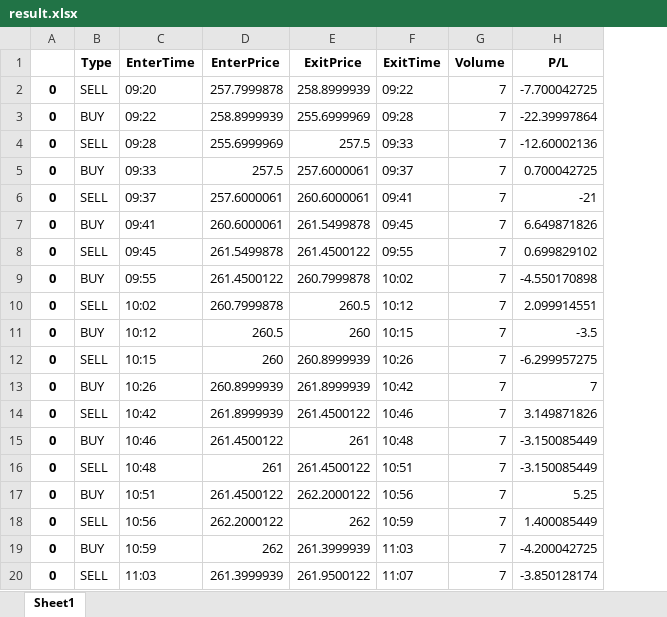
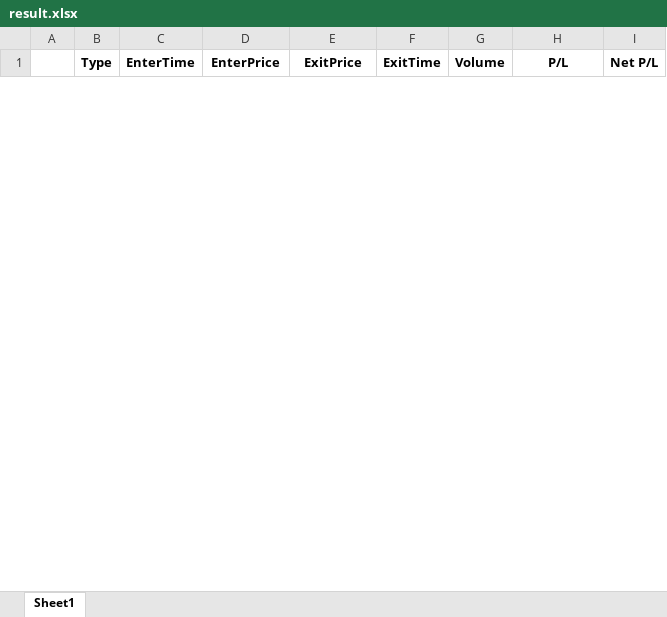
Before and after one commit to yash03112000/Backtesting, an Excel workbook: Spreadsheats/result.xlsx, sheet Sheet1, drawn as a sheet; only a part is shown; values as stored, in another font and other column widths than the file's, no borders; removed rows and columns are numbered as before the commit, all else as after; the diff covers the shown part only; the diff names each change by its address in the sheet, - before the commit and + after, or states it on an @@ line.

Commit message:
Strategy engine roots done trade type introduced

```diff
--- a/Spreadsheats/result.xlsx (sheet Sheet1)
+++ b/Spreadsheats/result.xlsx (sheet Sheet1)
-column A, empty
+column A, empty
+column I (Net P/L), empty
-row 2: 0 | SELL | 09:20 | 257.7999878 | 258.8999939 | 09:22 | 7 | -7.700042725
-row 3: 0 | BUY | 09:22 | 258.8999939 | 255.6999969 | 09:28 | 7 | -22.39997864
-row 4: 0 | SELL | 09:28 | 255.6999969 | 257.5 | 09:33 | 7 | -12.60002136
-row 5: 0 | BUY | 09:33 | 257.5 | 257.6000061 | 09:37 | 7 | 0.700042725
-row 6: 0 | SELL | 09:37 | 257.6000061 | 260.6000061 | 09:41 | 7 | -21
-row 7: 0 | BUY | 09:41 | 260.6000061 | 261.5499878 | 09:45 | 7 | 6.649871826
-row 8: 0 | SELL | 09:45 | 261.5499878 | 261.4500122 | 09:55 | 7 | 0.699829102
-row 9: 0 | BUY | 09:55 | 261.4500122 | 260.7999878 | 10:02 | 7 | -4.550170898
-row 10: 0 | SELL | 10:02 | 260.7999878 | 260.5 | 10:12 | 7 | 2.099914551
-row 11: 0 | BUY | 10:12 | 260.5 | 260 | 10:15 | 7 | -3.5
-row 12: 0 | SELL | 10:15 | 260 | 260.8999939 | 10:26 | 7 | -6.299957275
-row 13: 0 | BUY | 10:26 | 260.8999939 | 261.8999939 | 10:42 | 7 | 7
-row 14: 0 | SELL | 10:42 | 261.8999939 | 261.4500122 | 10:46 | 7 | 3.149871826
-row 15: 0 | BUY | 10:46 | 261.4500122 | 261 | 10:48 | 7 | -3.150085449
-row 16: 0 | SELL | 10:48 | 261 | 261.4500122 | 10:51 | 7 | -3.150085449
-row 17: 0 | BUY | 10:51 | 261.4500122 | 262.2000122 | 10:56 | 7 | 5.25
-row 18: 0 | SELL | 10:56 | 262.2000122 | 262 | 10:59 | 7 | 1.400085449
-row 19: 0 | BUY | 10:59 | 262 | 261.3999939 | 11:03 | 7 | -4.200042725
-row 20: 0 | SELL | 11:03 | 261.3999939 | 261.9500122 | 11:07 | 7 | -3.850128174
```
Also changed, not shown: 2 added rows and 42 removed rows elsewhere in this sheet, Spreadsheats/Dropdowns.xlsx, 6 other files.
